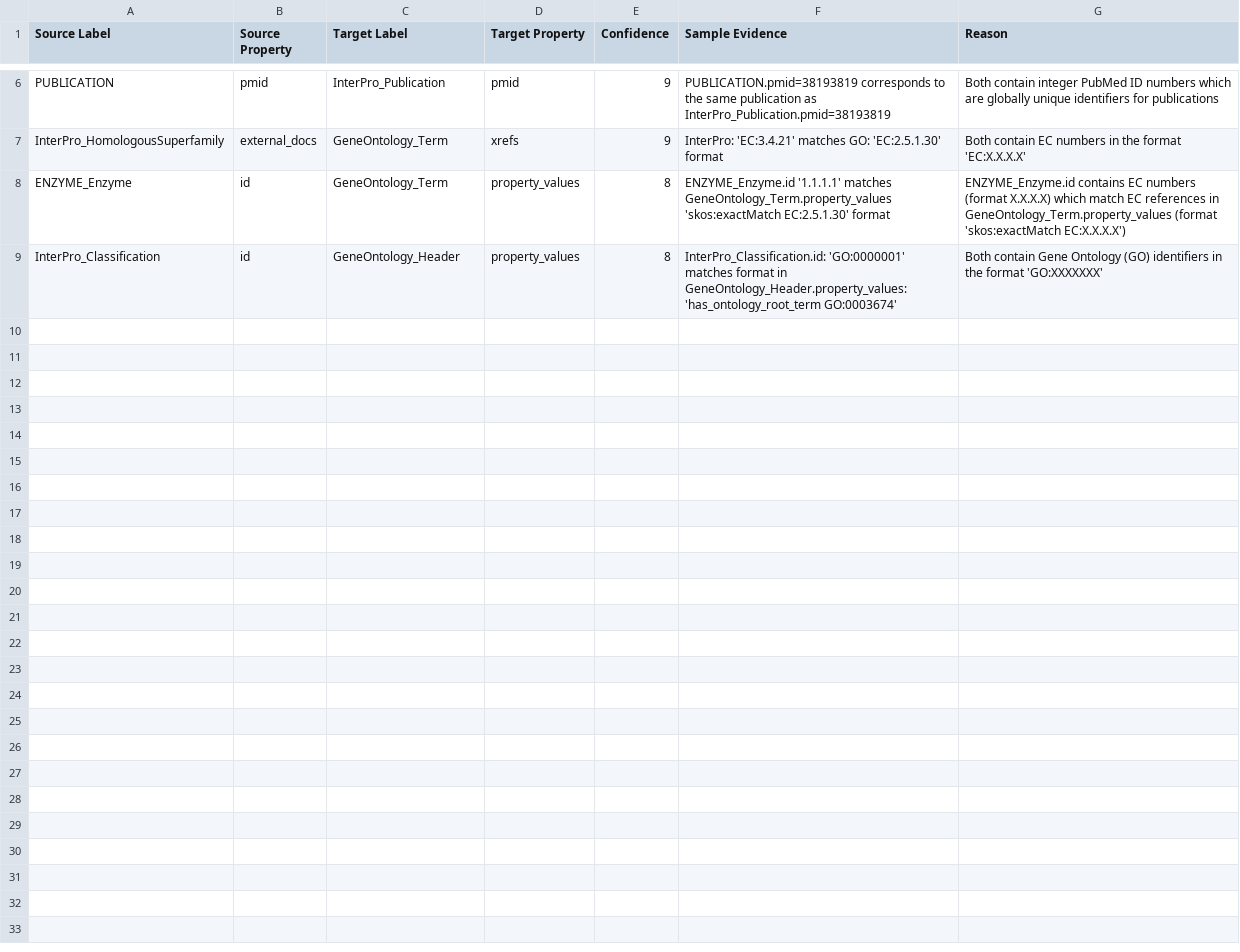
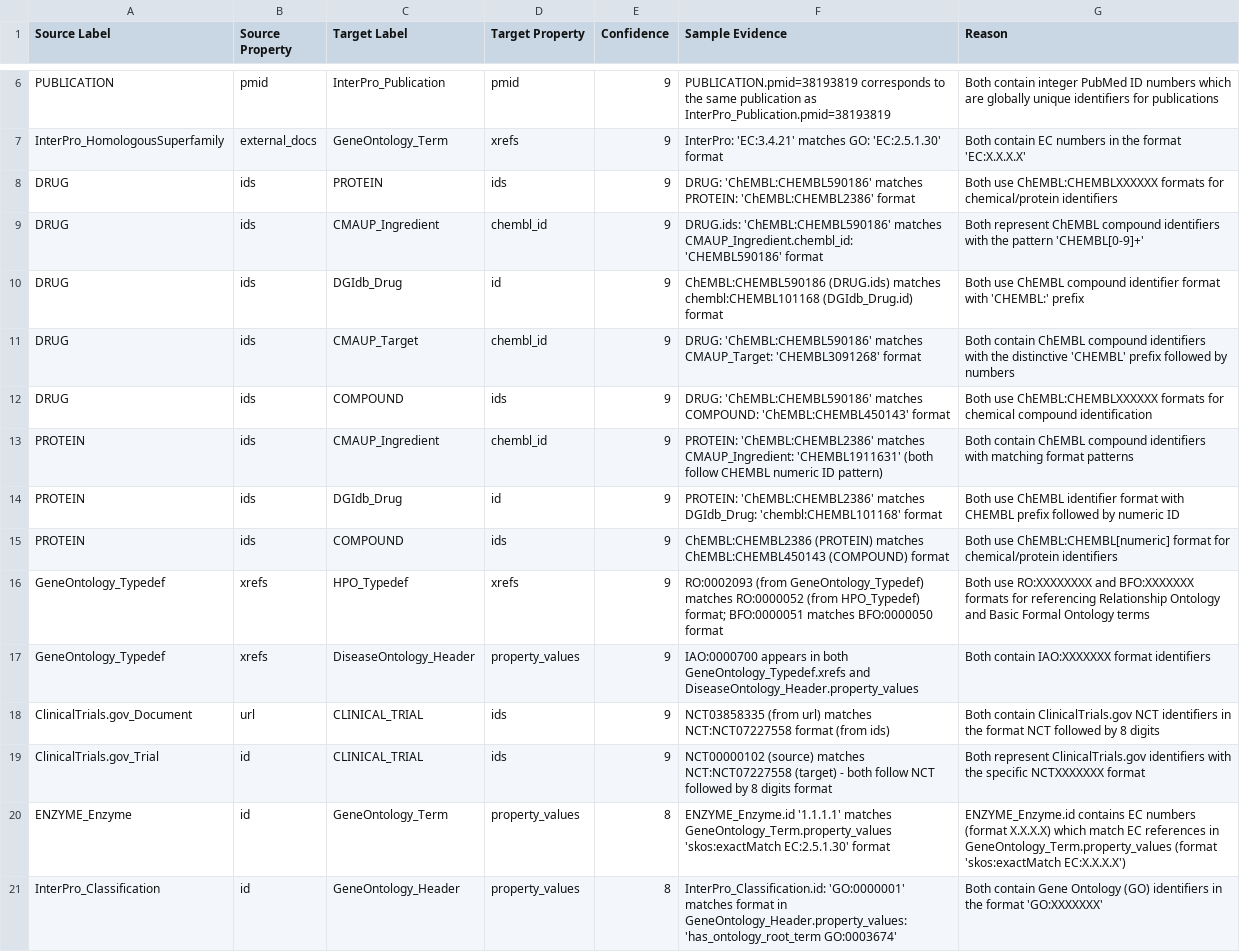
Before and after one commit to danielwalke/MicrobiomeKG, a TSV file: config/s1_raw_graph/schema_overlaps.tsv, drawn as a sheet; only a part is shown, gaps mark what is left out.

```diff
--- a/config/s1_raw_graph/schema_overlaps.tsv
+++ b/config/s1_raw_graph/schema_overlaps.tsv
@@ -7,2 +7,14 @@ PUBLICATION	pmid	InterPro_Publication	pmid	9	PUBLICATION.pmid=38193819 correspon
 InterPro_HomologousSuperfamily	external_docs	GeneOntology_Term	xrefs	9	InterPro: 'EC:3.4.21' matches GO: 'EC:2.5.1.30' format	Both contain EC numbers in the format 'EC:X.X.X.X'
+DRUG	ids	PROTEIN	ids	9	DRUG: 'ChEMBL:CHEMBL590186' matches PROTEIN: 'ChEMBL:CHEMBL2386' format	Both use ChEMBL:CHEMBLXXXXXX formats for chemical/protein identifiers
+DRUG	ids	CMAUP_Ingredient	chembl_id	9	DRUG.ids: 'ChEMBL:CHEMBL590186' matches CMAUP_Ingredient.chembl_id: 'CHEMBL590186' format	Both represent ChEMBL compound identifiers with the pattern 'CHEMBL[0-9]+'
+DRUG	ids	DGIdb_Drug	id	9	ChEMBL:CHEMBL590186 (DRUG.ids) matches chembl:CHEMBL101168 (DGIdb_Drug.id) format	Both use ChEMBL compound identifier format with 'CHEMBL:' prefix
+DRUG	ids	CMAUP_Target	chembl_id	9	DRUG: 'ChEMBL:CHEMBL590186' matches CMAUP_Target: 'CHEMBL3091268' format	Both contain ChEMBL compound identifiers with the distinctive 'CHEMBL' prefix followed by numbers
+DRUG	ids	COMPOUND	ids	9	DRUG: 'ChEMBL:CHEMBL590186' matches COMPOUND: 'ChEMBL:CHEMBL450143' format	Both use ChEMBL:CHEMBLXXXXXX formats for chemical compound identification
+PROTEIN	ids	CMAUP_Ingredient	chembl_id	9	PROTEIN: 'ChEMBL:CHEMBL2386' matches CMAUP_Ingredient: 'CHEMBL1911631' (both follow CHEMBL numeric ID pattern)	Both contain ChEMBL compound identifiers with matching format patterns
+PROTEIN	ids	DGIdb_Drug	id	9	PROTEIN: 'ChEMBL:CHEMBL2386' matches DGIdb_Drug: 'chembl:CHEMBL101168' format	Both use ChEMBL identifier format with CHEMBL prefix followed by numeric ID
+PROTEIN	ids	COMPOUND	ids	9	ChEMBL:CHEMBL2386 (PROTEIN) matches ChEMBL:CHEMBL450143 (COMPOUND) format	Both use ChEMBL:CHEMBL[numeric] format for chemical/protein identifiers
+GeneOntology_Typedef	xrefs	HPO_Typedef	xrefs	9	RO:0002093 (from GeneOntology_Typedef) matches RO:0000052 (from HPO_Typedef) format; BFO:0000051 matches BFO:0000050 format	Both use RO:XXXXXXXX and BFO:XXXXXXX formats for referencing Relationship Ontology and Basic Formal Ontology terms
+GeneOntology_Typedef	xrefs	DiseaseOntology_Header	property_values	9	IAO:0000700 appears in both GeneOntology_Typedef.xrefs and DiseaseOntology_Header.property_values	Both contain IAO:XXXXXXX format identifiers
+ClinicalTrials.gov_Document	url	CLINICAL_TRIAL	ids	9	NCT03858335 (from url) matches NCT:NCT07227558 format (from ids)	Both contain ClinicalTrials.gov NCT identifiers in the format NCT followed by 8 digits
+ClinicalTrials.gov_Trial	id	CLINICAL_TRIAL	ids	9	NCT00000102 (source) matches NCT:NCT07227558 (target) - both follow NCT followed by 8 digits format	Both represent ClinicalTrials.gov identifiers with the specific NCTXXXXXXX format
 ENZYME_Enzyme	id	GeneOntology_Term	property_values	8	ENZYME_Enzyme.id '1.1.1.1' matches GeneOntology_Term.property_values 'skos:exactMatch EC:2.5.1.30' format	ENZYME_Enzyme.id contains EC numbers (format X.X.X.X) which match EC references in GeneOntology_Term.property_values (format 'skos:exactMatch EC:X.X.X.X')
```
Also changed, not shown: 5 other files.
